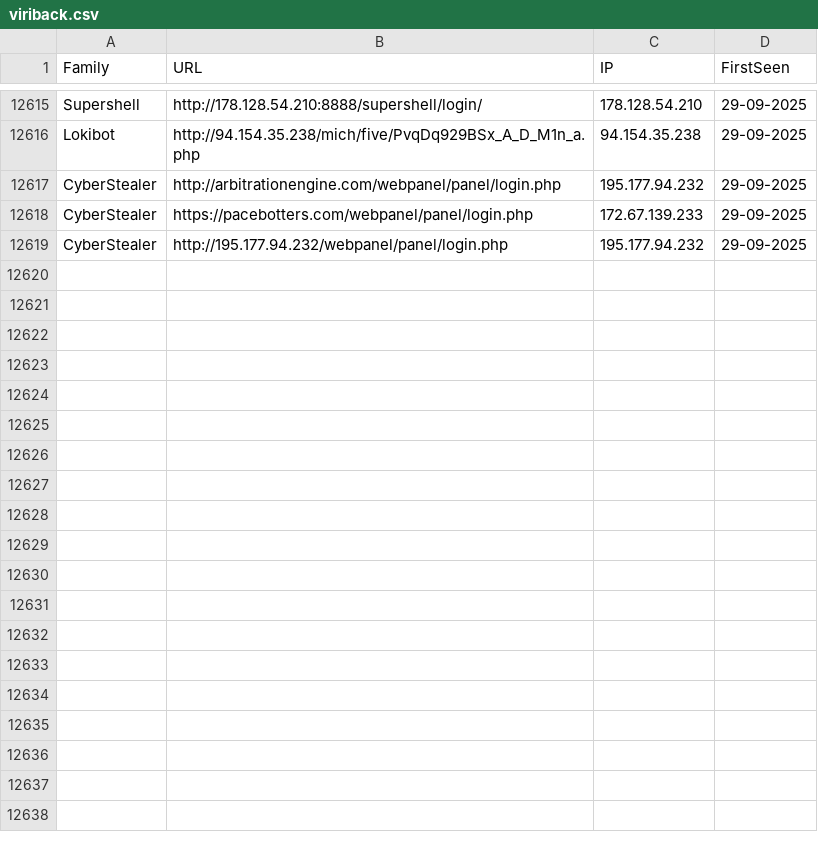
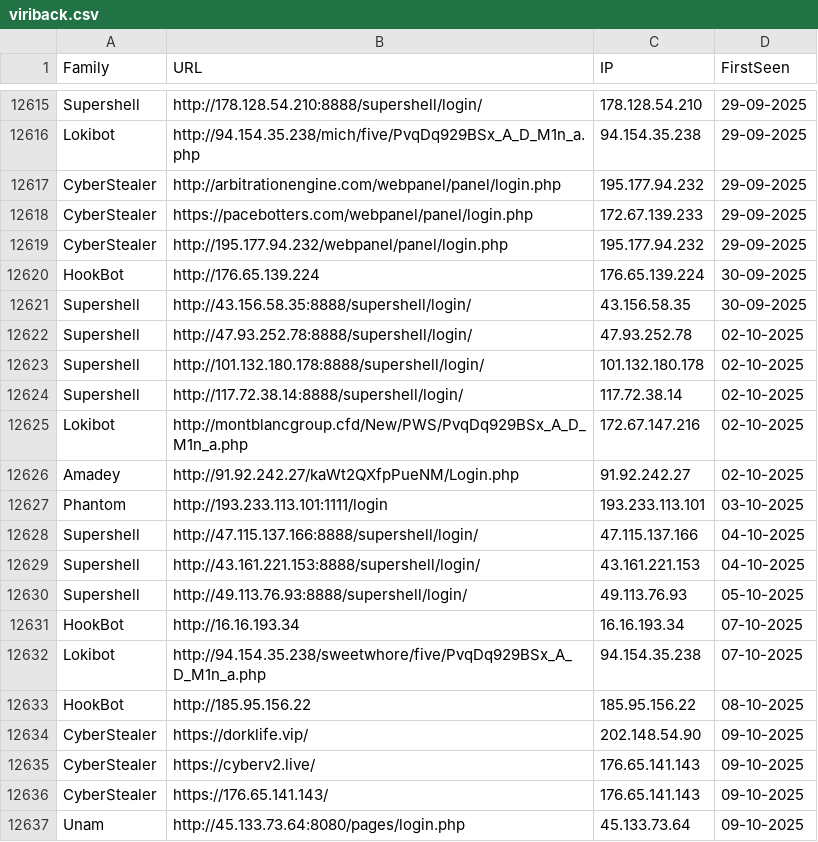
Before and after one commit to blacko3/testing, a CSV file: viriback.csv, drawn as a sheet; only a part is shown, gaps mark what is left out.

```diff
--- a/viriback.csv
+++ b/viriback.csv
@@ -12619 +12619,19 @@ CyberStealer,https://pacebotters.com/webpanel/panel/login.php,172.67.139.233,29-
 CyberStealer,http://195.177.94.232/webpanel/panel/login.php,195.177.94.232,29-09-2025
+HookBot,http://176.65.139.224,176.65.139.224,30-09-2025
+Supershell,http://43.156.58.35:8888/supershell/login/,43.156.58.35,30-09-2025
+Supershell,http://47.93.252.78:8888/supershell/login/,47.93.252.78,02-10-2025
+Supershell,http://101.132.180.178:8888/supershell/login/,101.132.180.178,02-10-2025
+Supershell,http://117.72.38.14:8888/supershell/login/,117.72.38.14,02-10-2025
+Lokibot,http://montblancgroup.cfd/New/PWS/PvqDq929BSx_A_D_M1n_a.php,172.67.147.216,02-10-2025
+Amadey,http://91.92.242.27/kaWt2QXfpPueNM/Login.php,91.92.242.27,02-10-2025
+Phantom,http://193.233.113.101:1111/login,193.233.113.101,03-10-2025
+Supershell,http://47.115.137.166:8888/supershell/login/,47.115.137.166,04-10-2025
+Supershell,http://43.161.221.153:8888/supershell/login/,43.161.221.153,04-10-2025
+Supershell,http://49.113.76.93:8888/supershell/login/,49.113.76.93,05-10-2025
+HookBot,http://16.16.193.34,16.16.193.34,07-10-2025
+Lokibot,http://94.154.35.238/sweetwhore/five/PvqDq929BSx_A_D_M1n_a.php,94.154.35.238,07-10-2025
+HookBot,http://185.95.156.22,185.95.156.22,08-10-2025
+CyberStealer,https://dorklife.vip/,202.148.54.90,09-10-2025
+CyberStealer,https://cyberv2.live/,176.65.141.143,09-10-2025
+CyberStealer,https://176.65.141.143/,176.65.141.143,09-10-2025
+Unam,http://45.133.73.64:8080/pages/login.php,45.133.73.64,09-10-2025
```
Also changed, not shown: 12 other files.
